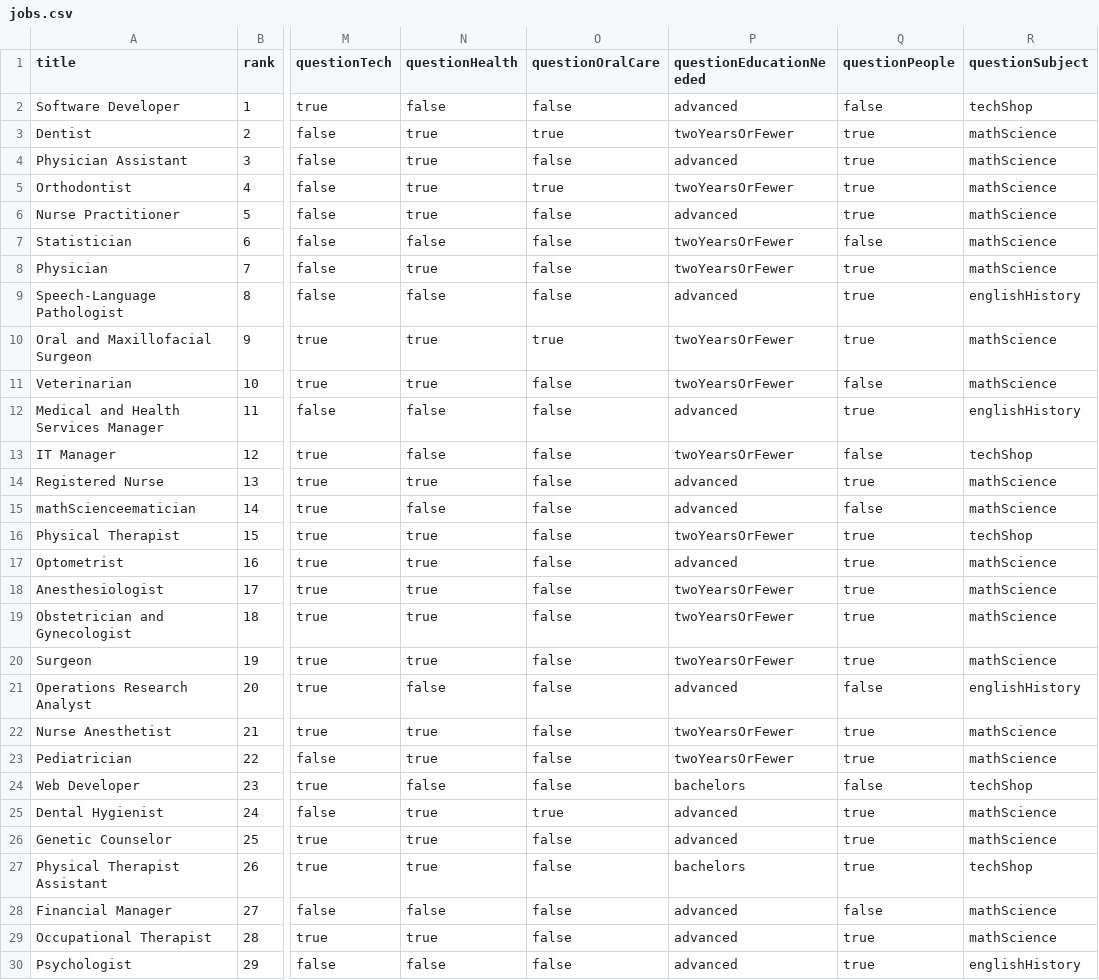
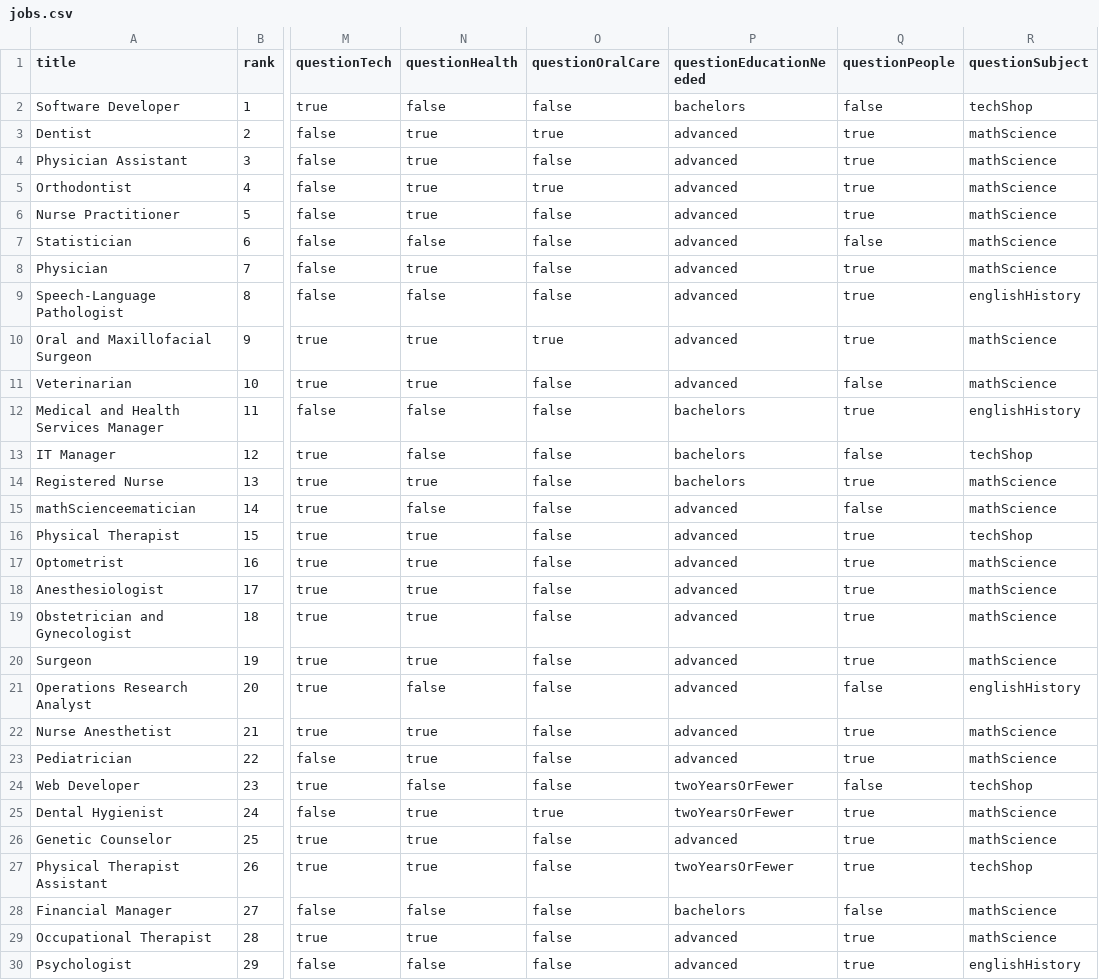
Before and after one commit to hollywoodchase/careersurvey, a CSV file: jobs.csv, drawn as a sheet; only a part is shown, gaps mark what is left out; the diff covers the shown part only; the diff names each change by its address in the sheet, - before the commit and + after, or states it on an @@ line.

Commit message:
updated educationNeeded

```diff
--- a/jobs.csv
+++ b/jobs.csv
-P2 (questionEducationNeeded): advanced
+P2 (questionEducationNeeded): bachelors
-P3 (questionEducationNeeded): twoYearsOrFewer
+P3 (questionEducationNeeded): advanced
-P5 (questionEducationNeeded): twoYearsOrFewer
+P5 (questionEducationNeeded): advanced
-P7:P8 (questionEducationNeeded): twoYearsOrFewer
+P7:P8 (questionEducationNeeded): advanced
-P10:P11 (questionEducationNeeded): twoYearsOrFewer
+P10:P11 (questionEducationNeeded): advanced
-P12 (questionEducationNeeded): advanced
+P12 (questionEducationNeeded): bachelors
-P13 (questionEducationNeeded): twoYearsOrFewer
+P13 (questionEducationNeeded): bachelors
-P14 (questionEducationNeeded): advanced
+P14 (questionEducationNeeded): bachelors
-P16 (questionEducationNeeded): twoYearsOrFewer
+P16 (questionEducationNeeded): advanced
-P18:P20 (questionEducationNeeded): twoYearsOrFewer
+P18:P20 (questionEducationNeeded): advanced
-P22:P23 (questionEducationNeeded): twoYearsOrFewer
+P22:P23 (questionEducationNeeded): advanced
-P24 (questionEducationNeeded): bachelors
+P24 (questionEducationNeeded): twoYearsOrFewer
-P25 (questionEducationNeeded): advanced
+P25 (questionEducationNeeded): twoYearsOrFewer
-P27 (questionEducationNeeded): bachelors
+P27 (questionEducationNeeded): twoYearsOrFewer
-P28 (questionEducationNeeded): advanced
+P28 (questionEducationNeeded): bachelors
```
Also changed, not shown: 42 edited cells elsewhere in this file, 1 other file.
